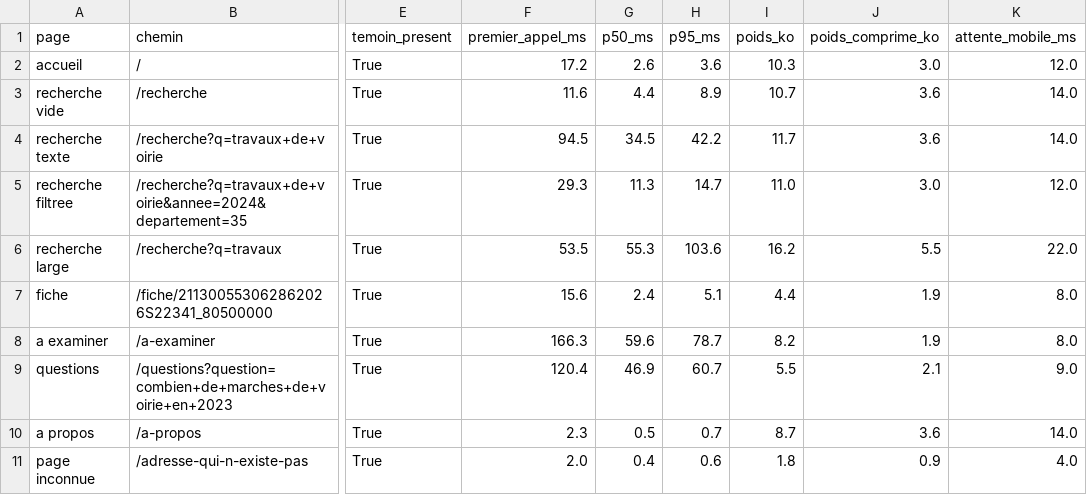
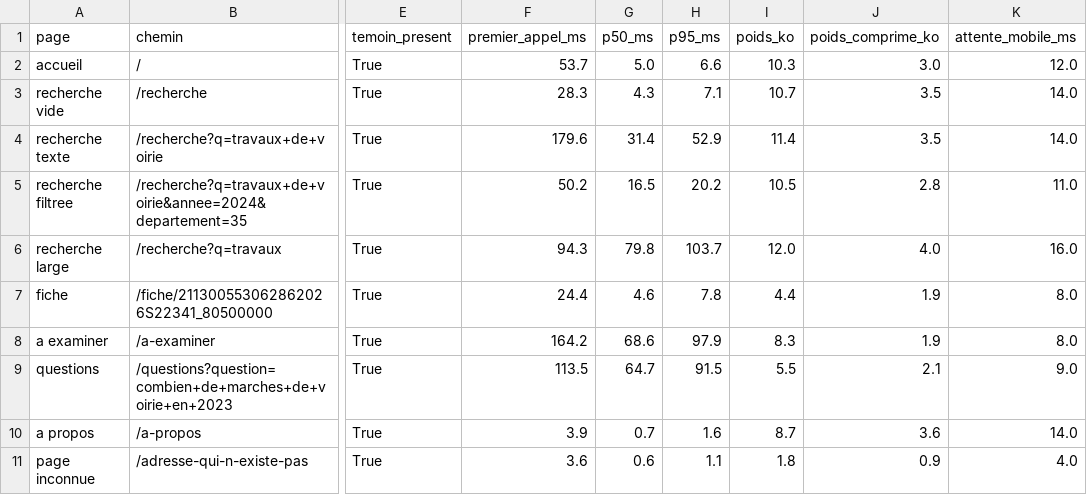
Before and after one commit to ELYSE-GIT/memoire-1-commande-publique, a CSV file: mesures/resultats/site-pages.csv, drawn as a sheet; only a part is shown, gaps mark what is left out; the diff names each change by its address in the sheet, - before the commit and + after, or states it on an @@ line.

```diff
--- a/mesures/resultats/site-pages.csv
+++ b/mesures/resultats/site-pages.csv
-F2 (premier_appel_ms): 17.2
+F2 (premier_appel_ms): 53.7
-G2 (p50_ms): 2.6
+G2 (p50_ms): 5.0
-H2 (p95_ms): 3.6
+H2 (p95_ms): 6.6
-F3 (premier_appel_ms): 11.6
+F3 (premier_appel_ms): 28.3
-G3 (p50_ms): 4.4
+G3 (p50_ms): 4.3
-H3 (p95_ms): 8.9
+H3 (p95_ms): 7.1
-J3:J4 (poids_comprime_ko): 3.6
+J3:J4 (poids_comprime_ko): 3.5
-F4 (premier_appel_ms): 94.5
+F4 (premier_appel_ms): 179.6
-G4 (p50_ms): 34.5
+G4 (p50_ms): 31.4
-H4 (p95_ms): 42.2
+H4 (p95_ms): 52.9
-I4 (poids_ko): 11.7
+I4 (poids_ko): 11.4
-F5 (premier_appel_ms): 29.3
+F5 (premier_appel_ms): 50.2
-G5 (p50_ms): 11.3
+G5 (p50_ms): 16.5
-H5 (p95_ms): 14.7
+H5 (p95_ms): 20.2
-I5 (poids_ko): 11.0
+I5 (poids_ko): 10.5
-J5 (poids_comprime_ko): 3.0
+J5 (poids_comprime_ko): 2.8
-K5 (attente_mobile_ms): 12.0
+K5 (attente_mobile_ms): 11.0
-F6 (premier_appel_ms): 53.5
+F6 (premier_appel_ms): 94.3
-G6 (p50_ms): 55.3
+G6 (p50_ms): 79.8
-H6 (p95_ms): 103.6
+H6 (p95_ms): 103.7
-I6 (poids_ko): 16.2
+I6 (poids_ko): 12.0
-J6 (poids_comprime_ko): 5.5
+J6 (poids_comprime_ko): 4.0
-K6 (attente_mobile_ms): 22.0
+K6 (attente_mobile_ms): 16.0
-F7 (premier_appel_ms): 15.6
+F7 (premier_appel_ms): 24.4
-G7 (p50_ms): 2.4
+G7 (p50_ms): 4.6
-H7 (p95_ms): 5.1
+H7 (p95_ms): 7.8
-F8 (premier_appel_ms): 166.3
+F8 (premier_appel_ms): 164.2
-G8 (p50_ms): 59.6
+G8 (p50_ms): 68.6
-H8 (p95_ms): 78.7
+H8 (p95_ms): 97.9
-I8 (poids_ko): 8.2
+I8 (poids_ko): 8.3
-F9 (premier_appel_ms): 120.4
+F9 (premier_appel_ms): 113.5
-G9 (p50_ms): 46.9
+G9 (p50_ms): 64.7
-H9 (p95_ms): 60.7
+H9 (p95_ms): 91.5
-F10 (premier_appel_ms): 2.3
+F10 (premier_appel_ms): 3.9
-G10 (p50_ms): 0.5
+G10 (p50_ms): 0.7
-H10 (p95_ms): 0.7
+H10 (p95_ms): 1.6
-F11 (premier_appel_ms): 2.0
+F11 (premier_appel_ms): 3.6
-G11 (p50_ms): 0.4
+G11 (p50_ms): 0.6
-H11 (p95_ms): 0.6
+H11 (p95_ms): 1.1
```
Also changed, not shown: mesures/resultats/site-fragments.csv, mesures/resultats/site-resume.csv, 19 other files.
